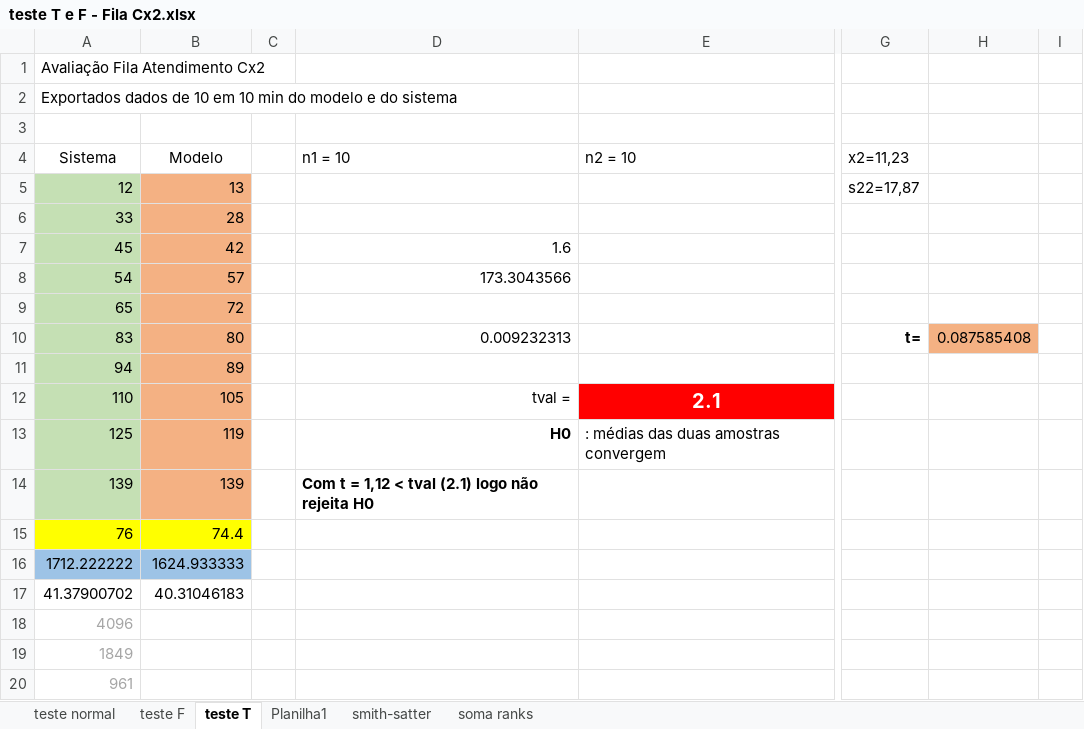
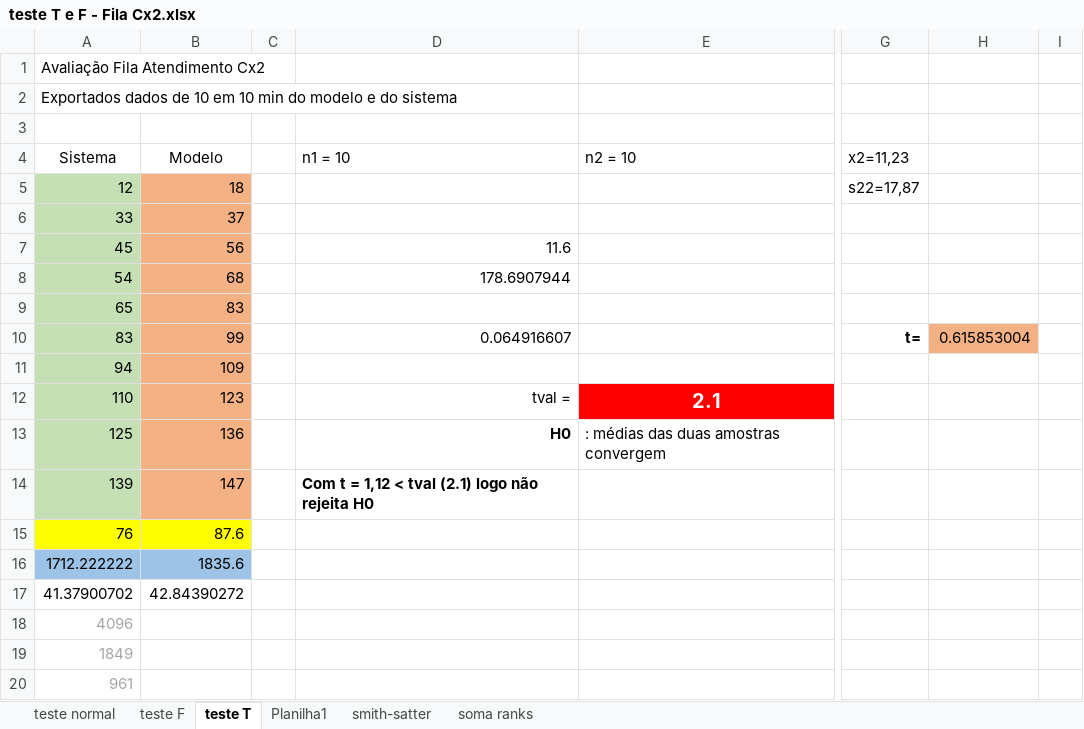
Before and after one commit to Jefh-Graduacao/sms-engine-simulacao, an Excel workbook: Validações Restaurante Sem Garçom/teste T e F - Fila Cx2.xlsx, sheet teste T, drawn as a sheet; only a part is shown, gaps mark what is left out; values as stored, in another font and other column widths than the file's, no borders; charts and pictures not drawn; the diff names each change by its address in the sheet, - before the commit and + after, or states it on an @@ line.

```diff
--- a/Validações Restaurante Sem Garçom/teste T e F - Fila Cx2.xlsx (sheet teste T)
+++ b/Validações Restaurante Sem Garçom/teste T e F - Fila Cx2.xlsx (sheet teste T)
-B5 (Modelo): 13
+B5 (Modelo): 18
-B6 (Modelo): 28
+B6 (Modelo): 37
-B7 (Modelo): 42
+B7 (Modelo): 56
-D7 (n1 = 10): 1.6
+D7 (n1 = 10): 11.6
-B8 (Modelo): 57
+B8 (Modelo): 68
-D8 (n1 = 10): 173.3043566
+D8 (n1 = 10): 178.6907944
-B9 (Modelo): 72
+B9 (Modelo): 83
-B10 (Modelo): 80
+B10 (Modelo): 99
-D10 (n1 = 10): 0.009232313
+D10 (n1 = 10): 0.064916607
-H10: 0.087585408
+H10: 0.615853004
-B11 (Modelo): 89
+B11 (Modelo): 109
-B12 (Modelo): 105
+B12 (Modelo): 123
-B13 (Modelo): 119
+B13 (Modelo): 136
-B14 (Modelo): 139
+B14 (Modelo): 147
-B15 (Modelo): 74.4
+B15 (Modelo): 87.6
-B16 (Modelo): 1624.933333
+B16 (Modelo): 1835.6
-B17 (Modelo): 40.31046183
+B17 (Modelo): 42.84390272
```
Also changed, not shown: sheet smith-satter, sheet teste F, Validações Restaurante Sem Garçom/teste T e F - Fila Balcao.xlsx, Validações Restaurante Sem Garçom/teste T e F - Fila Cx1.xlsx, 8 other files.
